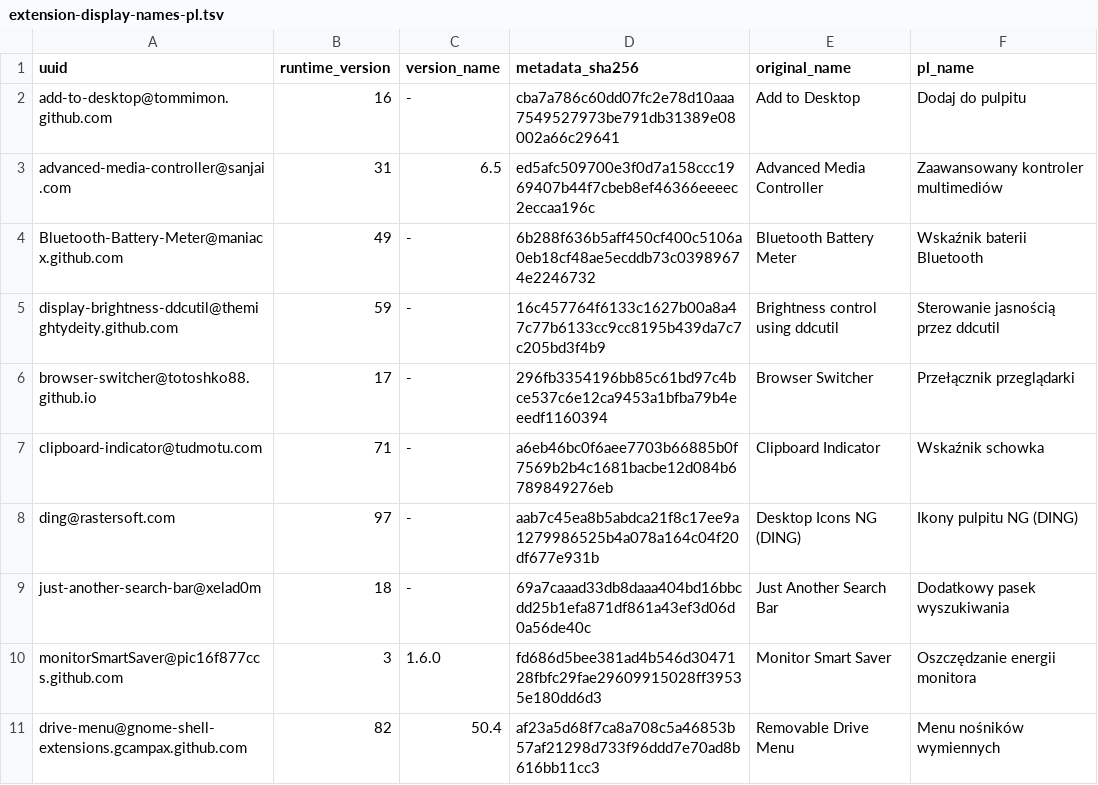
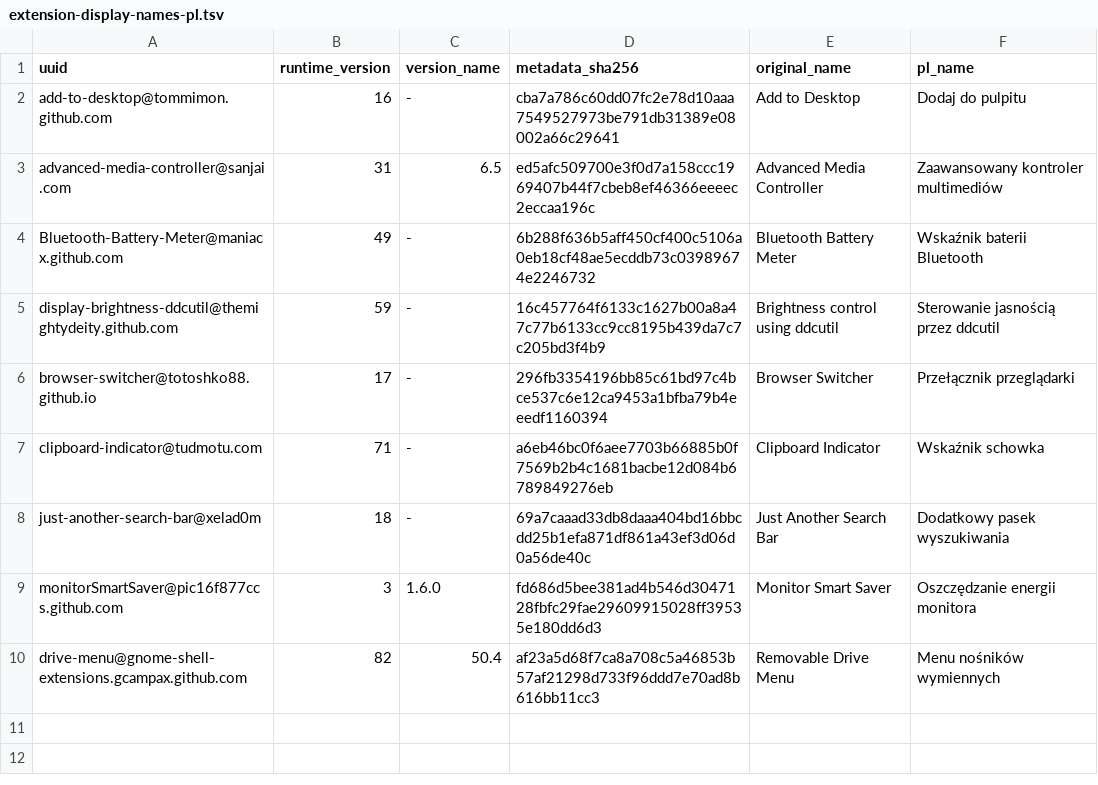
Before and after one commit to wojko6/fedora-workstation-setup, a TSV file: gnome/extension-display-names-pl.tsv, drawn as a sheet; the diff names each change by its address in the sheet, - before the commit and + after, or states it on an @@ line.

Commit message:
state(ding): localize managed display name in builder

```diff
--- a/gnome/extension-display-names-pl.tsv
+++ b/gnome/extension-display-names-pl.tsv
-row 8: ding@rastersoft.com | 97 | - | aab7c45ea8b5abdca21f8c17ee9a1279986525b4a078a164c04f20df677e931b | Desktop Icons NG (DING) | Ikony pulpitu NG (DING)
```
